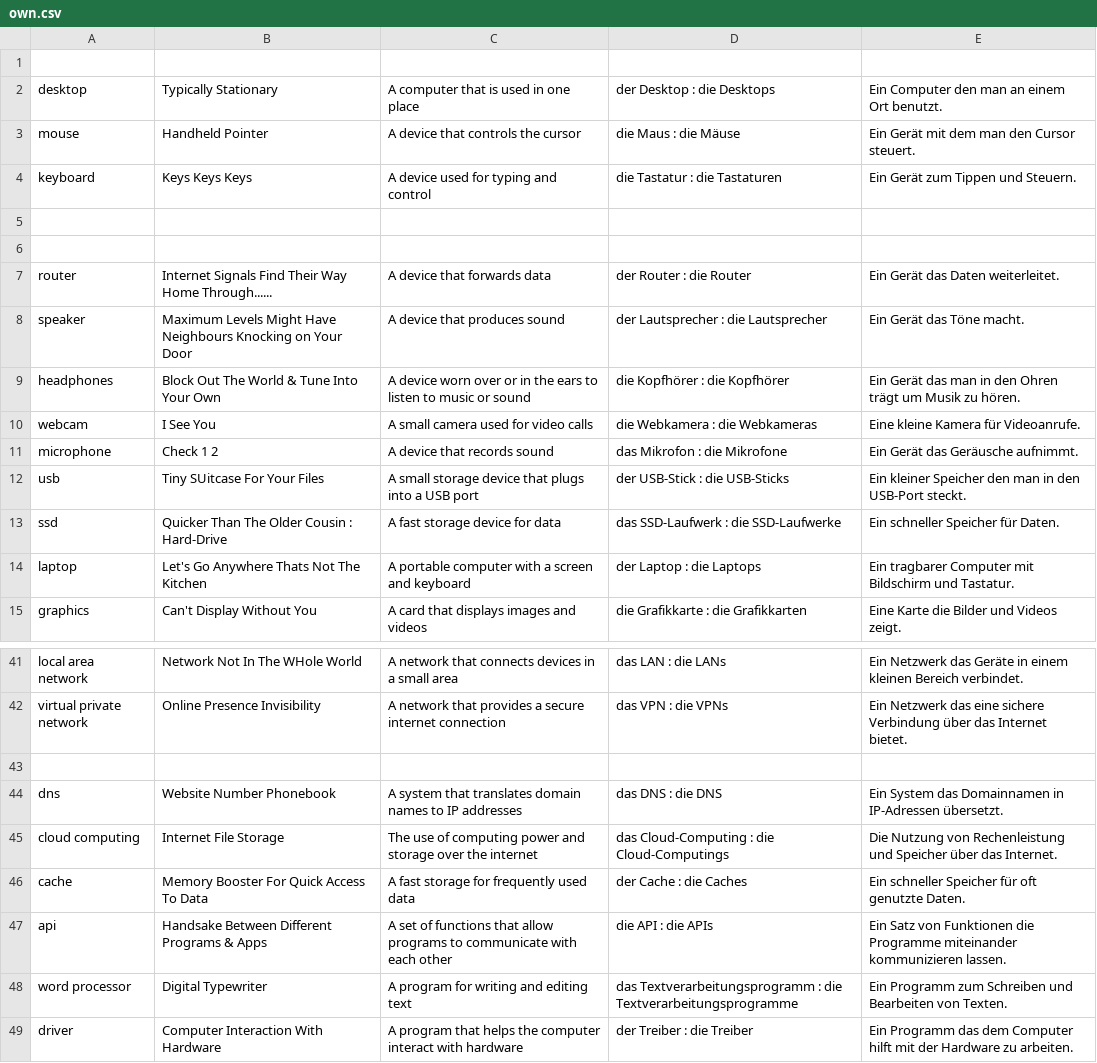
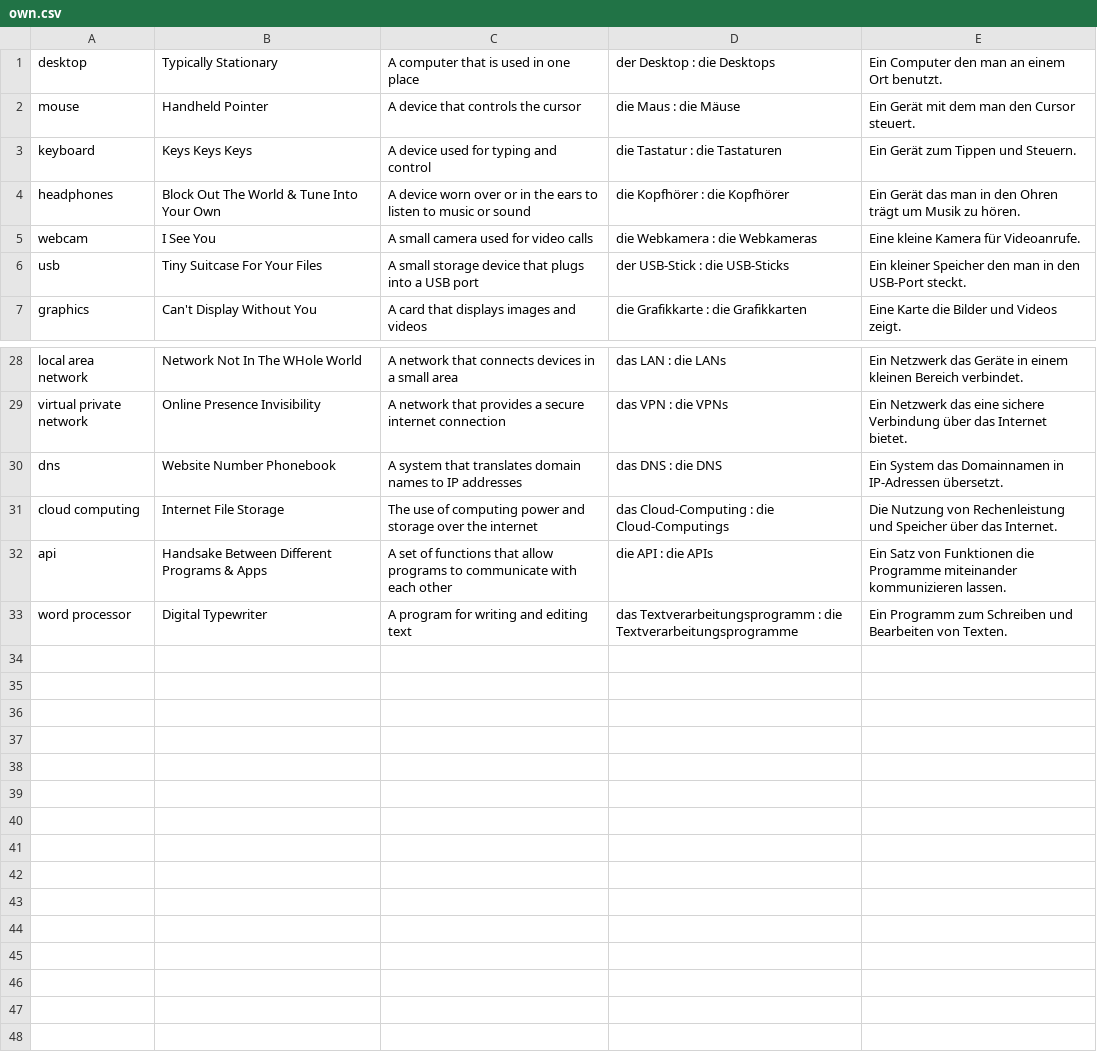
Before and after one commit to Mustafa-Lutaaya/ZuHause-Ed, a CSV file: ZHed/templates/own.csv, drawn as a sheet; only a part is shown, gaps mark what is left out; the diff covers the shown part only.

```diff
--- a/ZHed/templates/own.csv
+++ b/ZHed/templates/own.csv
@@ -1,2 +1 @@
-
 desktop, Typically Stationary, A computer that is used in one place, der Desktop : die Desktops, Ein Computer den man an einem Ort benutzt.
@@ -4,12 +3,5 @@ mouse, Handheld Pointer, A device that controls the cursor, die Maus : die Mäus
 keyboard, Keys Keys Keys, A device used for typing and control, die Tastatur : die Tastaturen, Ein Gerät zum Tippen und Steuern.
-
-
-router, Internet Signals Find Their Way Home Through......, A device that forwards data, der Router : die Router, Ein Gerät das Daten weiterleitet.
-speaker, Maximum Levels Might Have Neighbours Knocking on Your Door, A device that produces sound, der Lautsprecher : die Lautsprecher, Ein Gerät das Töne macht.
 headphones, Block Out The World & Tune Into Your Own, A device worn over or in the ears to listen to music or sound, die Kopfhörer : die Kopfhörer, Ein Gerät das man in den Ohren trägt um Musik zu hören.
 webcam, I See You, A small camera used for video calls, die Webkamera : die Webkameras, Eine kleine Kamera für Videoanrufe.
-microphone, Check 1 2, A device that records sound, das Mikrofon : die Mikrofone, Ein Gerät das Geräusche aufnimmt.
-usb, Tiny SUitcase For Your Files, A small storage device that plugs into a USB port, der USB-Stick : die USB-Sticks, Ein kleiner Speicher den man in den USB-Port steckt.
-ssd, Quicker Than The Older Cousin : Hard-Drive, A fast storage device for data, das SSD-Laufwerk : die SSD-Laufwerke, Ein schneller Speicher für Daten.
-laptop, Let's Go Anywhere Thats Not The Kitchen, A portable computer with a screen and keyboard,der Laptop : die Laptops, Ein tragbarer Computer mit Bildschirm und Tastatur.
+usb, Tiny Suitcase For Your Files, A small storage device that plugs into a USB port, der USB-Stick : die USB-Sticks, Ein kleiner Speicher den man in den USB-Port steckt.
 graphics, Can't Display Without You, A card that displays images and videos, die Grafikkarte : die Grafikkarten, Eine Karte die Bilder und Videos zeigt.
@@ -42,3 +29,2 @@ local area network, Network Not In The WHole World, A network that connects devi
 virtual private network, Online Presence Invisibility, A network that provides a secure internet connection, das VPN : die VPNs, Ein Netzwerk das eine sichere Verbindung über das Internet bietet.
-
 dns, Website Number Phonebook, A system that translates domain names to IP addresses, das DNS : die DNS, Ein System das Domainnamen in IP-Adressen übersetzt.
@@ -46,4 +32,2 @@ cloud computing, Internet File Storage, The use of computing power and storage o
-cache, Memory Booster For Quick Access To Data, A fast storage for frequently used data, der Cache : die Caches, Ein schneller Speicher für oft genutzte Daten.
 api, Handsake Between Different Programs & Apps, A set of functions that allow programs to communicate with each other, die API : die APIs, Ein Satz von Funktionen die Programme miteinander kommunizieren lassen.
 word processor, Digital Typewriter,	A program for writing and editing text, das Textverarbeitungsprogramm : die Textverarbeitungsprogramme, Ein Programm zum Schreiben und Bearbeiten von Texten.
-driver, Computer Interaction With Hardware, A program that helps the computer interact with hardware,der Treiber : die Treiber, Ein Programm das dem Computer hilft mit der Hardware zu arbeiten.
```
Also changed, not shown: 5 removed rows elsewhere in this file, 5 other files.
